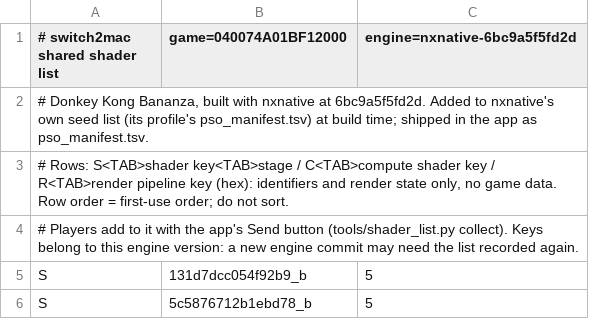
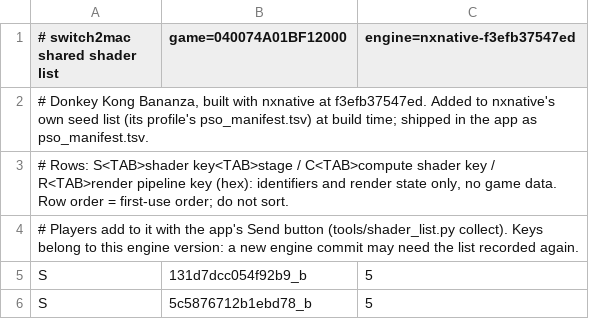
Before and after one commit to IT-Kwj/hermit, a TSV file: games/donkey-kong-bananza/shader_list.tsv, drawn as a sheet; only a part is shown.

```diff
--- a/games/donkey-kong-bananza/shader_list.tsv
+++ b/games/donkey-kong-bananza/shader_list.tsv
@@ -1,3 +1,3 @@
-# switch2mac shared shader list	game=040074A01BF12000	engine=nxnative-6bc9a5f5fd2d
-# Donkey Kong Bananza, built with nxnative at 6bc9a5f5fd2d. Added to nxnative's own seed list (its profile's pso_manifest.tsv) at build time; shipped in the app as pso_manifest.tsv.
+# switch2mac shared shader list	game=040074A01BF12000	engine=nxnative-f3efb37547ed
+# Donkey Kong Bananza, built with nxnative at f3efb37547ed. Added to nxnative's own seed list (its profile's pso_manifest.tsv) at build time; shipped in the app as pso_manifest.tsv.
 # Rows: S<TAB>shader key<TAB>stage / C<TAB>compute shader key / R<TAB>render pipeline key (hex): identifiers and render state only, no game data. Row order = first-use order; do not sort.
```
Also changed, not shown: 3 other files.
